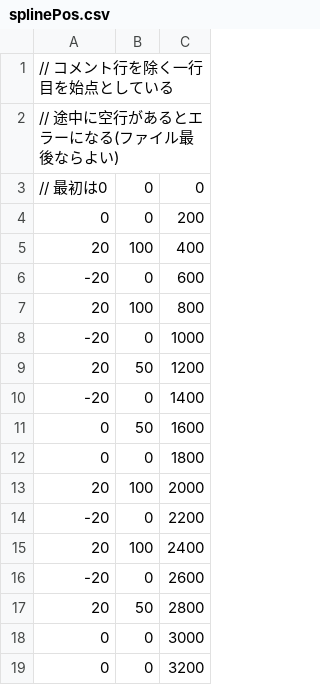
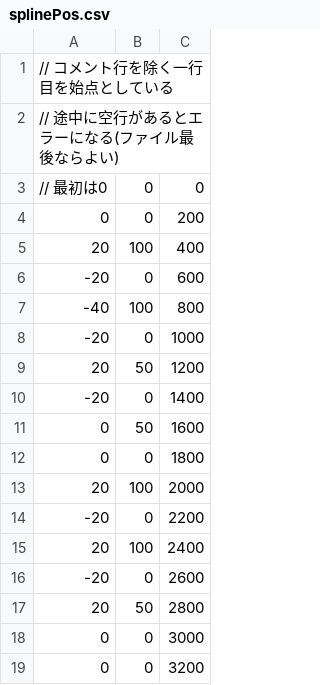
Before and after one commit to takeuchi-Learn/personalDX12Game, a CSV file: Solution/Resources/splinePos.csv, drawn as a sheet.

```diff
--- a/Solution/Resources/splinePos.csv
+++ b/Solution/Resources/splinePos.csv
@@ -6,3 +6,3 @@
 -20,0,600
-20,100,800
+-40,100,800
 -20,0,1000
```
Also changed, not shown: 4 other files.
